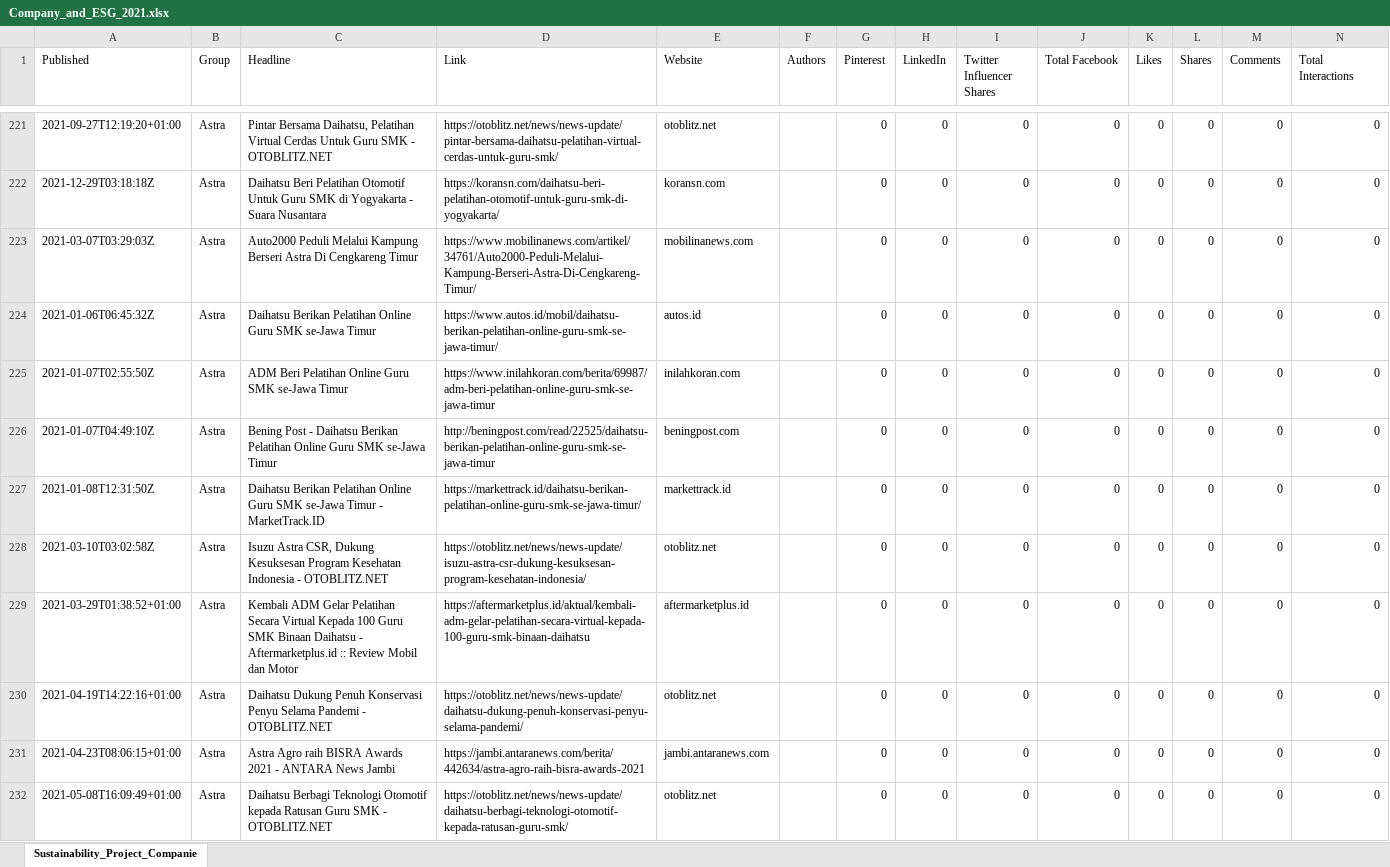
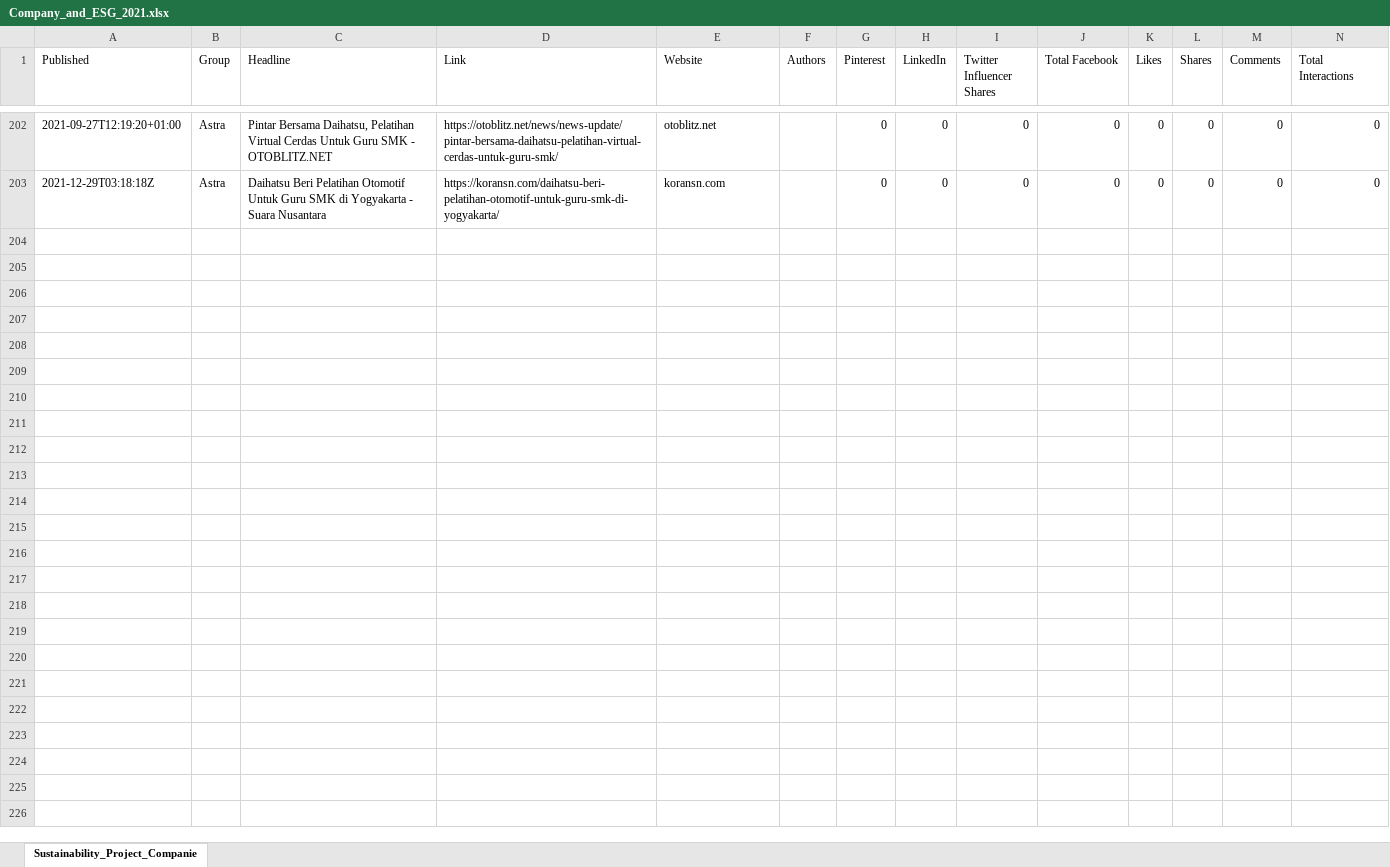
Before and after one commit to Gitbyt3/ESG-Research-Project, an Excel workbook: Source_Data/Company_and_ESG_KW/Company_and_ESG_2021.xlsx, sheet Sustainability_Project_Companie, drawn as a sheet; only a part is shown, gaps mark what is left out; values as stored, in another font and other column widths than the file's, no borders; removed rows and columns are numbered as before the commit, all else as after; the diff covers the shown part only; the diff names each change by its address in the sheet, - before the commit and + after, or states it on an @@ line.

```diff
--- a/Source_Data/Company_and_ESG_KW/Company_and_ESG_2021.xlsx (sheet Sustainability_Project_Companie)
+++ b/Source_Data/Company_and_ESG_KW/Company_and_ESG_2021.xlsx (sheet Sustainability_Project_Companie)
-row 223: 2021-03-07T03:29:03Z | Astra | Auto2000 Peduli Melalui Kampung Berseri Astra Di Cengkareng Timur | https://www.mobilinanews.com/artikel/34761/Auto2000-Peduli-Melalui-Kampung-Berseri-Astra-Di-Cengkareng-Timur/ | mobilinanews.com |  | 0 | 0 | 0 | 0 | 0 | 0 | 0 | 0
-row 224: 2021-01-06T06:45:32Z | Astra | Daihatsu Berikan Pelatihan Online Guru SMK se-Jawa Timur | https://www.autos.id/mobil/daihatsu-berikan-pelatihan-online-guru-smk-se-jawa-timur/ | autos.id |  | 0 | 0 | 0 | 0 | 0 | 0 | 0 | 0
-row 225: 2021-01-07T02:55:50Z | Astra | ADM Beri Pelatihan Online Guru SMK se-Jawa Timur | https://www.inilahkoran.com/berita/69987/adm-beri-pelatihan-online-guru-smk-se-jawa-timur | inilahkoran.com |  | 0 | 0 | 0 | 0 | 0 | 0 | 0 | 0
-row 226: 2021-01-07T04:49:10Z | Astra | Bening Post - Daihatsu Berikan Pelatihan Online Guru SMK se-Jawa Timur | http://beningpost.com/read/22525/daihatsu-berikan-pelatihan-online-guru-smk-se-jawa-timur | beningpost.com |  | 0 | 0 | 0 | 0 | 0 | 0 | 0 | 0
-row 227: 2021-01-08T12:31:50Z | Astra | Daihatsu Berikan Pelatihan Online Guru SMK se-Jawa Timur - MarketTrack.ID | https://markettrack.id/daihatsu-berikan-pelatihan-online-guru-smk-se-jawa-timur/ | markettrack.id |  | 0 | 0 | 0 | 0 | 0 | 0 | 0 | 0
-row 228: 2021-03-10T03:02:58Z | Astra | Isuzu Astra CSR, Dukung Kesuksesan Program Kesehatan Indonesia - OTOBLITZ.NET | https://otoblitz.net/news/news-update/isuzu-astra-csr-dukung-kesuksesan-program-kesehatan-indonesia/ | otoblitz.net |  | 0 | 0 | 0 | 0 | 0 | 0 | 0 | 0
-row 229: 2021-03-29T01:38:52+01:00 | Astra | Kembali ADM Gelar Pelatihan Secara Virtual Kepada 100 Guru SMK Binaan Daihatsu - Aftermarketplus.id :: Review Mobil dan Motor | https://aftermarketplus.id/aktual/kembali-adm-gelar-pelatihan-secara-virtual-kepada-100-guru-smk-binaan-daihatsu | aftermarketplus.id |  | 0 | 0 | 0 | 0 | 0 | 0 | 0 | 0
-row 230: 2021-04-19T14:22:16+01:00 | Astra | Daihatsu Dukung Penuh Konservasi Penyu Selama Pandemi - OTOBLITZ.NET | https://otoblitz.net/news/news-update/daihatsu-dukung-penuh-konservasi-penyu-selama-pandemi/ | otoblitz.net |  | 0 | 0 | 0 | 0 | 0 | 0 | 0 | 0
-row 231: 2021-04-23T08:06:15+01:00 | Astra | Astra Agro raih BISRA Awards 2021 - ANTARA News Jambi | https://jambi.antaranews.com/berita/442634/astra-agro-raih-bisra-awards-2021 | jambi.antaranews.com |  | 0 | 0 | 0 | 0 | 0 | 0 | 0 | 0
-row 232: 2021-05-08T16:09:49+01:00 | Astra | Daihatsu Berbagi Teknologi Otomotif kepada Ratusan Guru SMK - OTOBLITZ.NET | https://otoblitz.net/news/news-update/daihatsu-berbagi-teknologi-otomotif-kepada-ratusan-guru-smk/ | otoblitz.net |  | 0 | 0 | 0 | 0 | 0 | 0 | 0 | 0
```
Also changed, not shown: 10 added rows, 76 removed rows, 8 moved rows and 18 edited cells elsewhere in this sheet, Source_Data/Company_and_ESG_KW/Company_and_ESG_2018.xlsx, Source_Data/Company_and_ESG_KW/Company_and_ESG_2019.xlsx, 4 other files.
